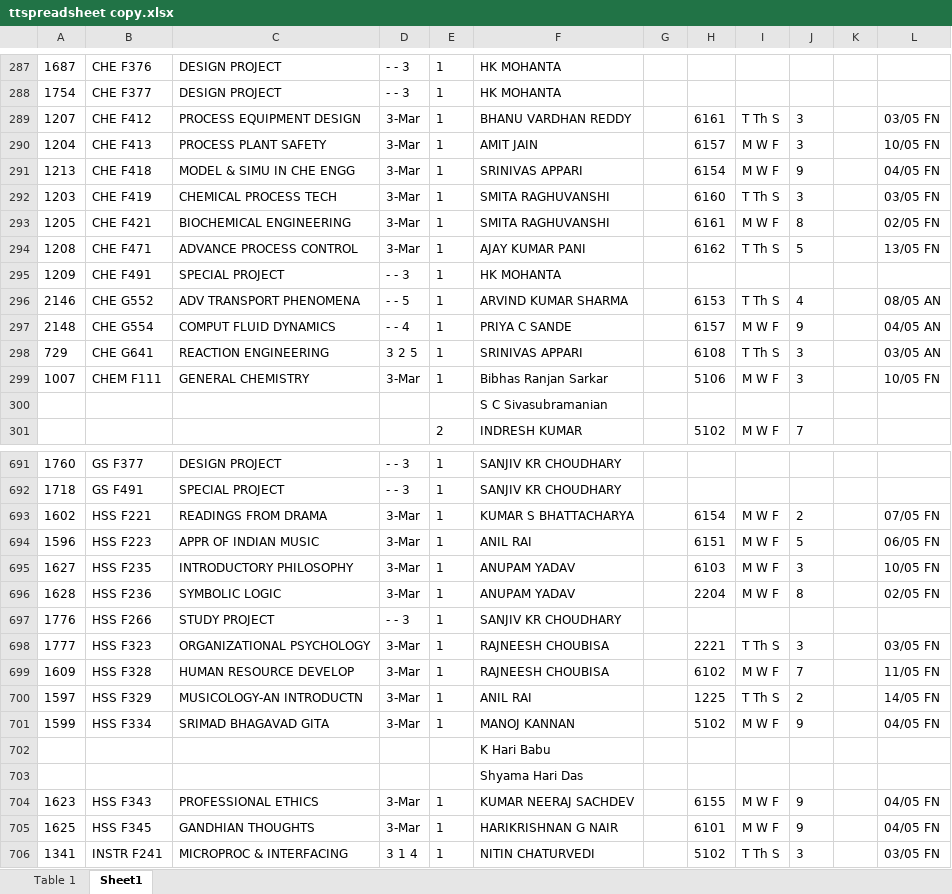
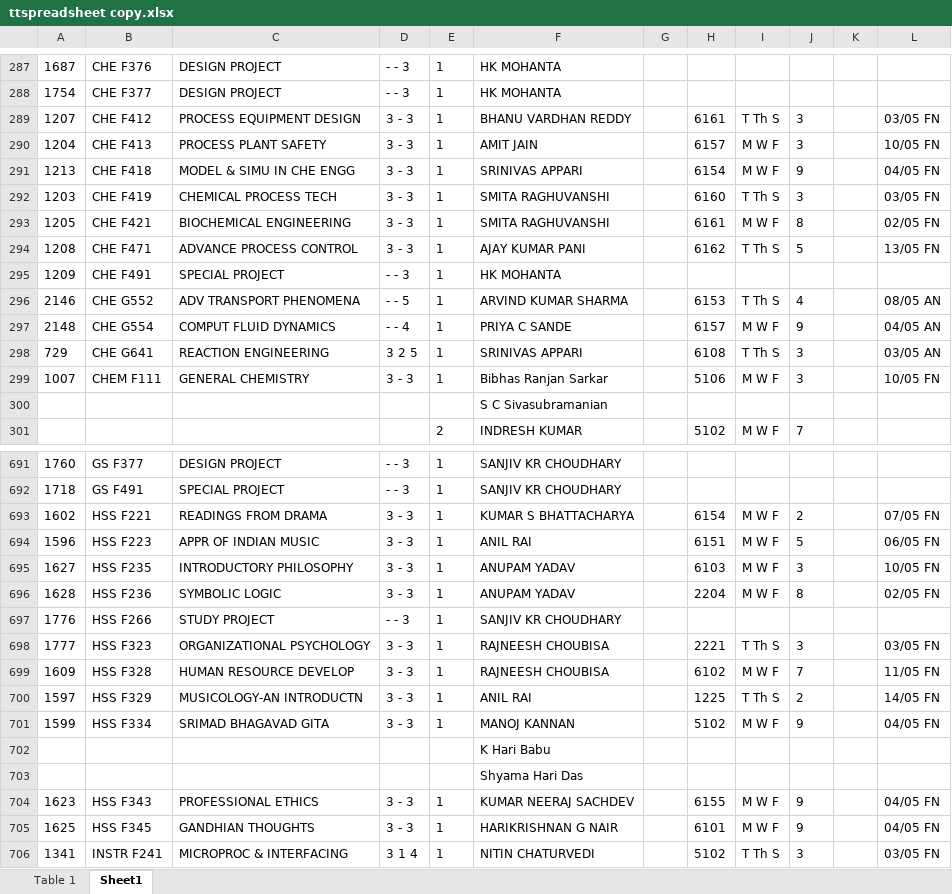
Before and after one commit to Miraj98/serenity, an Excel workbook: Timetable Booklet Versions/v3.5/ttspreadsheet copy.xlsx, sheet Sheet1, drawn as a sheet; only a part is shown, gaps mark what is left out; values as stored, in another font and other column widths than the file's, no borders; the diff covers the shown part only; the diff names each change by its address in the sheet, - before the commit and + after, or states it on an @@ line.

```diff
--- a/Timetable Booklet Versions/v3.5/ttspreadsheet copy.xlsx (sheet Sheet1)
+++ b/Timetable Booklet Versions/v3.5/ttspreadsheet copy.xlsx (sheet Sheet1)
-D289:D294: 3-Mar
+D289:D294: 3 - 3
-D299: 3-Mar
+D299: 3 - 3
-D693:D696: 3-Mar
+D693:D696: 3 - 3
-D698:D701: 3-Mar
+D698:D701: 3 - 3
-D704:D705: 3-Mar
+D704:D705: 3 - 3
```
Also changed, not shown: 160 edited cells elsewhere in this sheet, 5 other files.
